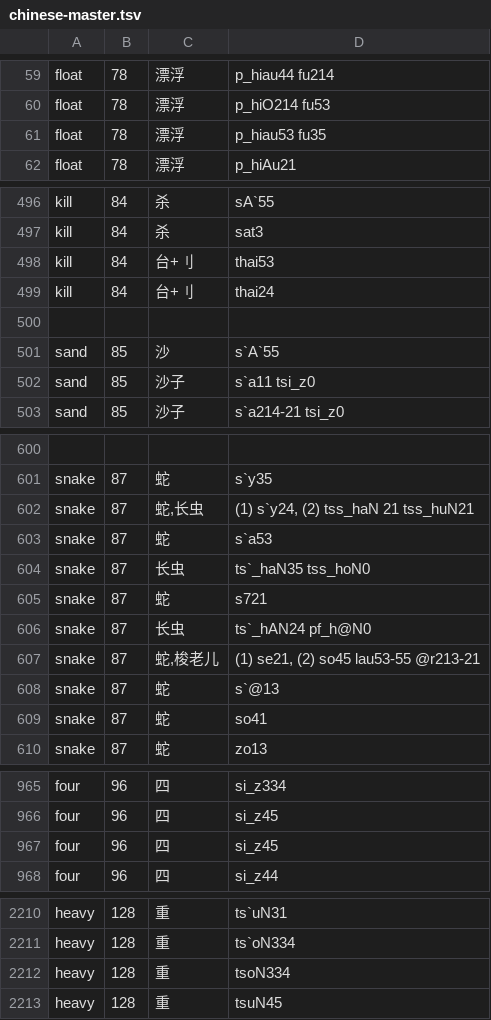
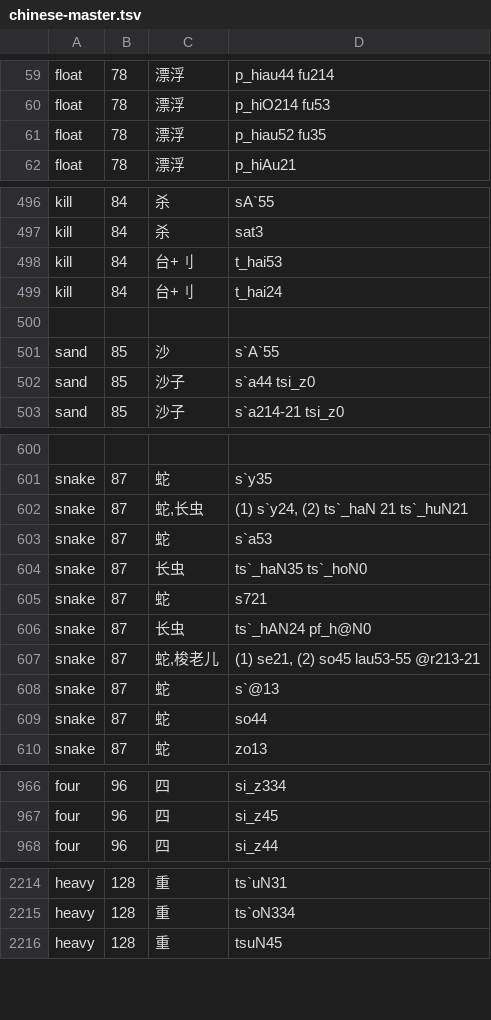
Before and after one commit to digling/cddb, a TSV file: datasets/Liu2007/raw/chinese-master.tsv, drawn as a sheet; only a part is shown, gaps mark what is left out; removed rows and columns are numbered as before the commit, all else as after; the diff covers the shown part only; the diff names each change by its address in the sheet, - before the commit and + after, or states it on an @@ line.

```diff
--- a/datasets/Liu2007/raw/chinese-master.tsv
+++ b/datasets/Liu2007/raw/chinese-master.tsv
-D61: p_hiau53 fu35
+D61: p_hiau52 fu35
-D498: thai53
+D498: t_hai53
-D499: thai24
+D499: t_hai24
-D502: s`a11 tsi_z0
+D502: s`a44 tsi_z0
-D602: (1) s`y24, (2) tss_haN 21 tss_huN21
+D602: (1) s`y24, (2) ts`_haN 21 ts`_huN21
-D604: ts`_haN35 tss_hoN0
+D604: ts`_haN35 ts`_hoN0
-D609: so41
+D609: so44
-row 967: four | 96 | 四 | si_z45
-row 2212: heavy | 128 | 重 | tsoN334
```
Also changed, not shown: 9 added rows, 2 removed rows and 86 edited cells elsewhere in this file, datasets/Liu2007/languages.csv, 7 other files.
